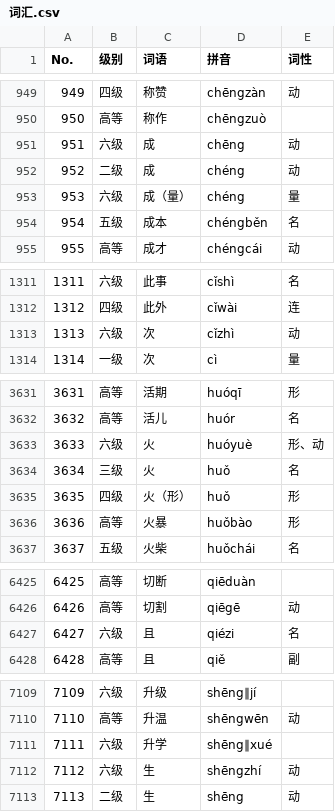
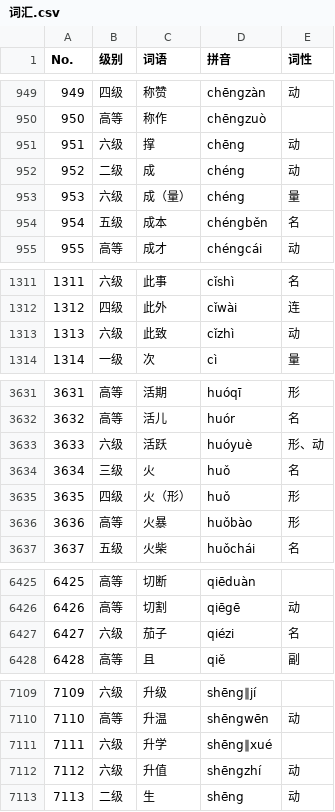
Before and after one commit to shawkynasr/HSK-official-Query-System, a CSV file: 词汇.csv, drawn as a sheet; only a part is shown, gaps mark what is left out; the diff covers the shown part only.

Commit message:
Update 词汇.csv
951：成 to 撑
1313：此 to 此致
3633： 火 to 活跃
6427： 且 to 茄子
7112： 生 to 升值
9029：信 to 薪水
10415： 正  to 政治
10449：之 to 症状

```diff
--- a/词汇.csv
+++ b/词汇.csv
@@ -950,3 +950,3 @@ No.,级别,词语,拼音,词性
 950,高等,称作,chēngzuò,
-951,六级,成,chēng,动
+951,六级,撑,chēng,动
 952,二级,成,chéng,动
@@ -1312,3 +1312,3 @@ No.,级别,词语,拼音,词性
 1312,四级,此外,cǐwài,连
-1313,六级,次,cǐzhì,动
+1313,六级,此致,cǐzhì,动
 1314,一级,次,cì,量
@@ -3632,3 +3632,3 @@ No.,级别,词语,拼音,词性
 3632,高等,活儿,huór,名
-3633,六级,火,huóyuè,形、动
+3633,六级,活跃,huóyuè,形、动
 3634,三级,火,huǒ,名
@@ -6426,3 +6426,3 @@ No.,级别,词语,拼音,词性
 6426,高等,切割,qiēgē,动
-6427,六级,且,qiézi,名
+6427,六级,茄子,qiézi,名
 6428,高等,且,qiě,副
@@ -7111,3 +7111,3 @@ No.,级别,词语,拼音,词性
 7111,六级,升学,shēng∥xué,
-7112,六级,生,shēngzhí,动
+7112,六级,升值,shēngzhí,动
 7113,二级,生,shēng,动
```
Also changed, not shown: 3 edited cells elsewhere in this file.
